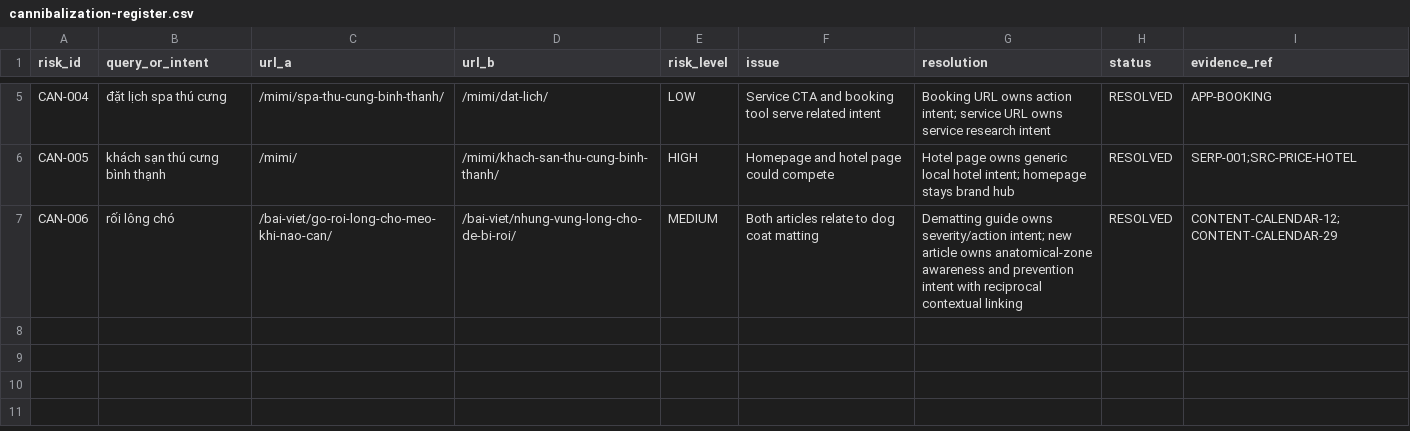
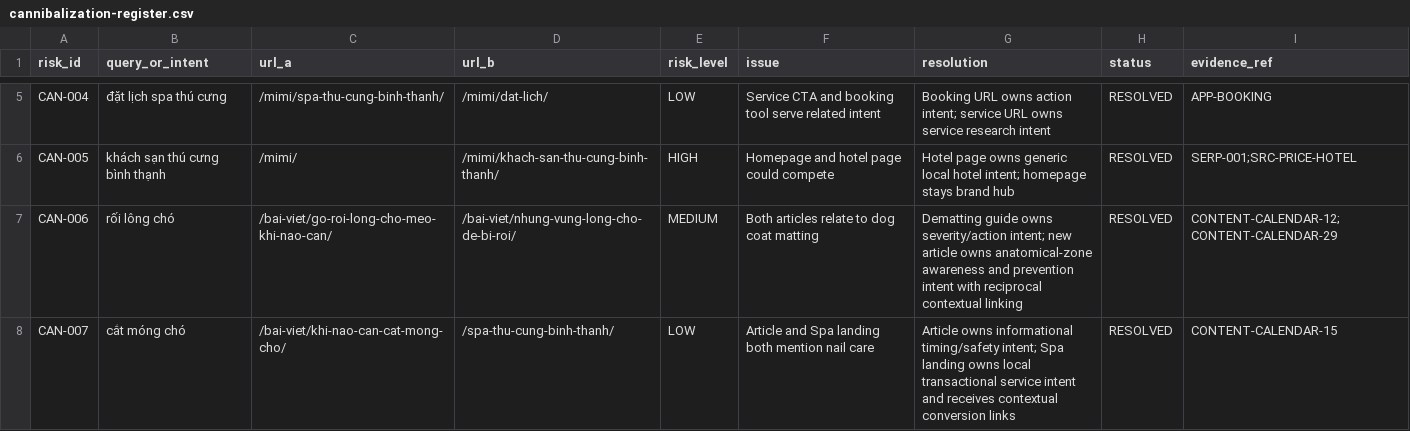
Before and after one commit to capquangfptminhlh/mimi, a CSV file: .website-os/evidence/cannibalization-register.csv, drawn as a sheet; only a part is shown, gaps mark what is left out.

Commit message:
seo: publish dog nail trimming timing guide

```diff
--- a/.website-os/evidence/cannibalization-register.csv
+++ b/.website-os/evidence/cannibalization-register.csv
@@ -7 +7,2 @@ CAN-005,khách sạn thú cưng bình thạnh,/mimi/,/mimi/khach-san-thu-cung-bi
 CAN-006,rối lông chó,/bai-viet/go-roi-long-cho-meo-khi-nao-can/,/bai-viet/nhung-vung-long-cho-de-bi-roi/,MEDIUM,Both articles relate to dog coat matting,Dematting guide owns severity/action intent; new article owns anatomical-zone awareness and prevention intent with reciprocal contextual linking,RESOLVED,CONTENT-CALENDAR-12;CONTENT-CALENDAR-29
+CAN-007,cắt móng chó,/bai-viet/khi-nao-can-cat-mong-cho/,/spa-thu-cung-binh-thanh/,LOW,Article and Spa landing both mention nail care,Article owns informational timing/safety intent; Spa landing owns local transactional service intent and receives contextual conversion links,RESOLVED,CONTENT-CALENDAR-15
```
Also changed, not shown: .website-os/evidence/keyword-page-coverage.csv, .website-os/evidence/project-scope-matrix.csv, 5 other files.
